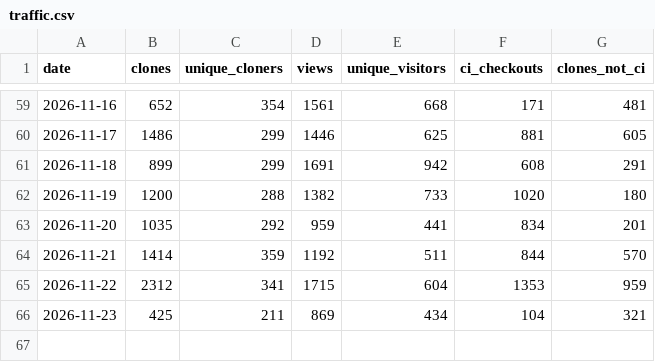
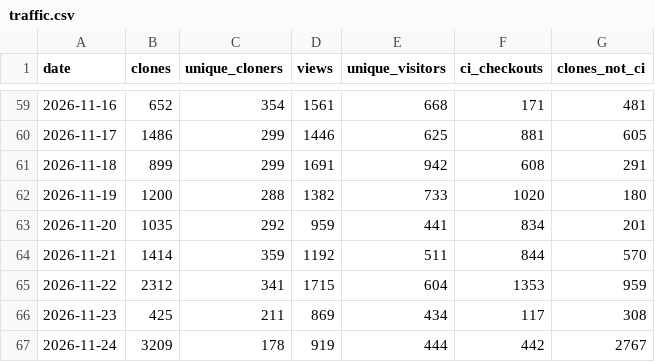
Before and after one commit to rorygallagher2024/glasshouse, a CSV file: traffic.csv, drawn as a sheet; only a part is shown, gaps mark what is left out.

```diff
--- a/traffic.csv
+++ b/traffic.csv
@@ -65,2 +65,3 @@ date,clones,unique_cloners,views,unique_visitors,ci_checkouts,clones_not_ci
 2026-11-22,2312,341,1715,604,1353,959
-2026-11-23,425,211,869,434,104,321
+2026-11-23,425,211,869,434,117,308
+2026-11-24,3209,178,919,444,442,2767
```
